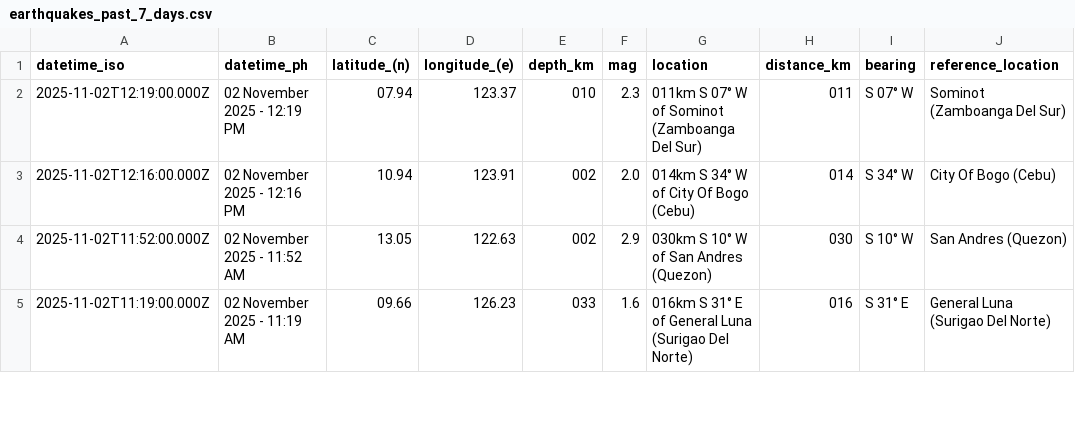
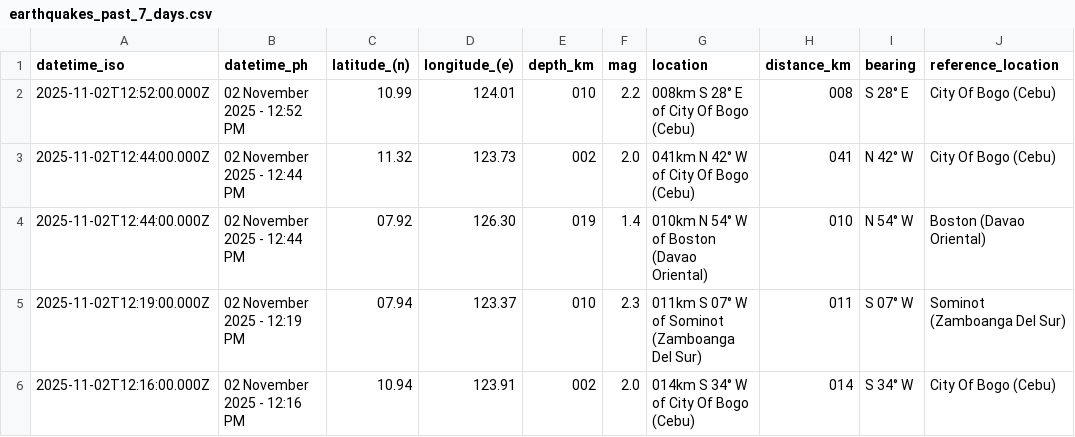
Before and after one commit to chamthesleeptalker/earthquake-tracker, a CSV file: earthquakes_past_7_days.csv, drawn as a sheet; only a part is shown; the shorter side is filled out with more unchanged rows; the diff names each change by its address in the sheet, - before the commit and + after, or states it on an @@ line.

```diff
--- a/earthquakes_past_7_days.csv
+++ b/earthquakes_past_7_days.csv
+row 2: 2025-11-02T12:52:00.000Z | 02 November 2025 - 12:52 PM | 10.99 | 124.01 | 010 | 2.2 | 008km S 28° E of City Of Bogo (Cebu) | 008 | S 28° E | City Of Bogo (Cebu)
+row 3: 2025-11-02T12:44:00.000Z | 02 November 2025 - 12:44 PM | 11.32 | 123.73 | 002 | 2.0 | 041km N 42° W of City Of Bogo (Cebu) | 041 | N 42° W | City Of Bogo (Cebu)
+row 4: 2025-11-02T12:44:00.000Z | 02 November 2025 - 12:44 PM | 07.92 | 126.30 | 019 | 1.4 | 010km N 54° W of Boston (Davao Oriental) | 010 | N 54° W | Boston (Davao Oriental)
```
Also changed, not shown: earthquake_summary_stats.csv, earthquakes.csv, 5 other files.
